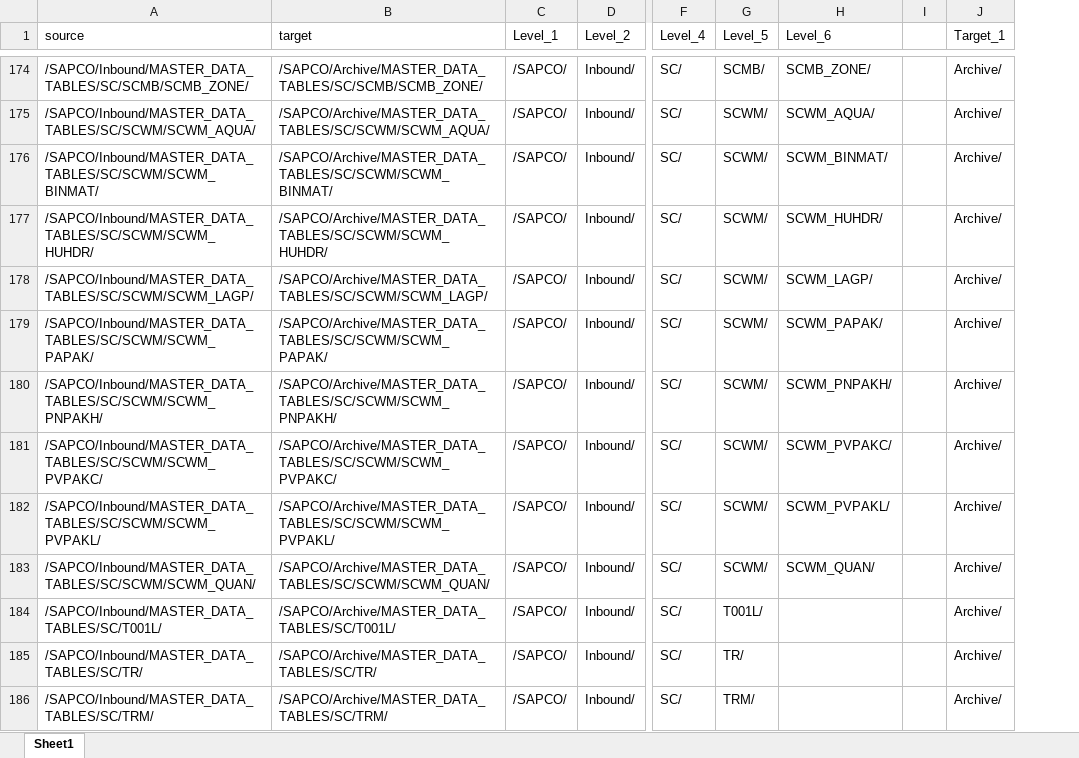
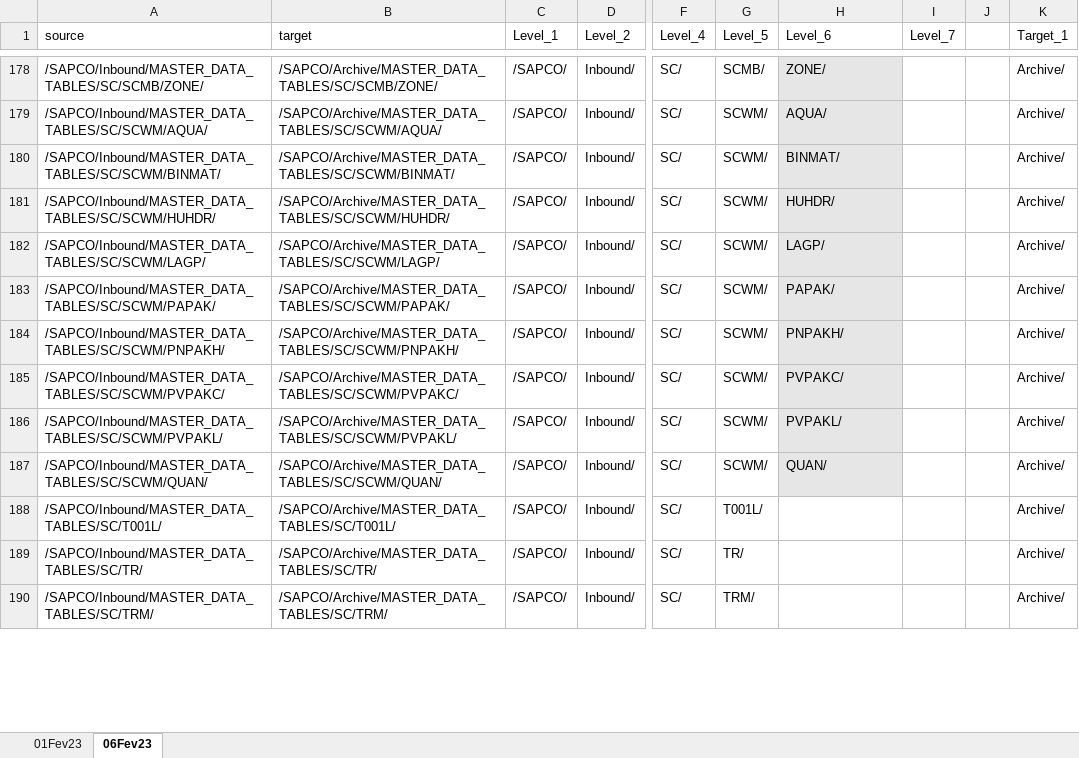
Before and after one commit to ArceCesar/AWS_S3_Glue_Dev_manual_commit_gzipfiles, an Excel workbook: Treeview_Compartiments_dev_sapco.xlsx, sheet 06Fev23, drawn as a sheet; only a part is shown, gaps mark what is left out; values as stored, in another font and other column widths than the file's, no borders; addresses are those after the commit; the diff covers the shown part only; the diff names each change by its address in the sheet, - before the commit and + after, or states it on an @@ line.

```diff
--- a/Treeview_Compartiments_dev_sapco.xlsx (sheet 06Fev23)
+++ b/Treeview_Compartiments_dev_sapco.xlsx (sheet 06Fev23)
-sheet tab: Sheet1
+sheet tab: 06Fev23
+sheet tab: 01Fev23
+column I (Level_7), empty
-A178 (source): /SAPCO/Inbound/MASTER_DATA_TABLES/SC/SCMB/SCMB_ZONE/
+A178 (source): /SAPCO/Inbound/MASTER_DATA_TABLES/SC/SCMB/ZONE/
-B178 (target): /SAPCO/Archive/MASTER_DATA_TABLES/SC/SCMB/SCMB_ZONE/
+B178 (target): /SAPCO/Archive/MASTER_DATA_TABLES/SC/SCMB/ZONE/
-H178:H187 fill: none
+H178:H187 fill: #E7E6E6
-H178 (Level_6): SCMB_ZONE/
+H178 (Level_6): ZONE/
-A179 (source): /SAPCO/Inbound/MASTER_DATA_TABLES/SC/SCWM/SCWM_AQUA/
+A179 (source): /SAPCO/Inbound/MASTER_DATA_TABLES/SC/SCWM/AQUA/
-B179 (target): /SAPCO/Archive/MASTER_DATA_TABLES/SC/SCWM/SCWM_AQUA/
+B179 (target): /SAPCO/Archive/MASTER_DATA_TABLES/SC/SCWM/AQUA/
-H179 (Level_6): SCWM_AQUA/
+H179 (Level_6): AQUA/
-A180 (source): /SAPCO/Inbound/MASTER_DATA_TABLES/SC/SCWM/SCWM_BINMAT/
+A180 (source): /SAPCO/Inbound/MASTER_DATA_TABLES/SC/SCWM/BINMAT/
-B180 (target): /SAPCO/Archive/MASTER_DATA_TABLES/SC/SCWM/SCWM_BINMAT/
+B180 (target): /SAPCO/Archive/MASTER_DATA_TABLES/SC/SCWM/BINMAT/
-H180 (Level_6): SCWM_BINMAT/
+H180 (Level_6): BINMAT/
-A181 (source): /SAPCO/Inbound/MASTER_DATA_TABLES/SC/SCWM/SCWM_HUHDR/
+A181 (source): /SAPCO/Inbound/MASTER_DATA_TABLES/SC/SCWM/HUHDR/
-B181 (target): /SAPCO/Archive/MASTER_DATA_TABLES/SC/SCWM/SCWM_HUHDR/
+B181 (target): /SAPCO/Archive/MASTER_DATA_TABLES/SC/SCWM/HUHDR/
-H181 (Level_6): SCWM_HUHDR/
+H181 (Level_6): HUHDR/
-A182 (source): /SAPCO/Inbound/MASTER_DATA_TABLES/SC/SCWM/SCWM_LAGP/
+A182 (source): /SAPCO/Inbound/MASTER_DATA_TABLES/SC/SCWM/LAGP/
-B182 (target): /SAPCO/Archive/MASTER_DATA_TABLES/SC/SCWM/SCWM_LAGP/
+B182 (target): /SAPCO/Archive/MASTER_DATA_TABLES/SC/SCWM/LAGP/
-H182 (Level_6): SCWM_LAGP/
+H182 (Level_6): LAGP/
-A183 (source): /SAPCO/Inbound/MASTER_DATA_TABLES/SC/SCWM/SCWM_PAPAK/
+A183 (source): /SAPCO/Inbound/MASTER_DATA_TABLES/SC/SCWM/PAPAK/
-B183 (target): /SAPCO/Archive/MASTER_DATA_TABLES/SC/SCWM/SCWM_PAPAK/
+B183 (target): /SAPCO/Archive/MASTER_DATA_TABLES/SC/SCWM/PAPAK/
-H183 (Level_6): SCWM_PAPAK/
+H183 (Level_6): PAPAK/
-A184 (source): /SAPCO/Inbound/MASTER_DATA_TABLES/SC/SCWM/SCWM_PNPAKH/
+A184 (source): /SAPCO/Inbound/MASTER_DATA_TABLES/SC/SCWM/PNPAKH/
-B184 (target): /SAPCO/Archive/MASTER_DATA_TABLES/SC/SCWM/SCWM_PNPAKH/
+B184 (target): /SAPCO/Archive/MASTER_DATA_TABLES/SC/SCWM/PNPAKH/
-H184 (Level_6): SCWM_PNPAKH/
+H184 (Level_6): PNPAKH/
-A185 (source): /SAPCO/Inbound/MASTER_DATA_TABLES/SC/SCWM/SCWM_PVPAKC/
+A185 (source): /SAPCO/Inbound/MASTER_DATA_TABLES/SC/SCWM/PVPAKC/
-B185 (target): /SAPCO/Archive/MASTER_DATA_TABLES/SC/SCWM/SCWM_PVPAKC/
+B185 (target): /SAPCO/Archive/MASTER_DATA_TABLES/SC/SCWM/PVPAKC/
-H185 (Level_6): SCWM_PVPAKC/
+H185 (Level_6): PVPAKC/
-A186 (source): /SAPCO/Inbound/MASTER_DATA_TABLES/SC/SCWM/SCWM_PVPAKL/
+A186 (source): /SAPCO/Inbound/MASTER_DATA_TABLES/SC/SCWM/PVPAKL/
-B186 (target): /SAPCO/Archive/MASTER_DATA_TABLES/SC/SCWM/SCWM_PVPAKL/
+B186 (target): /SAPCO/Archive/MASTER_DATA_TABLES/SC/SCWM/PVPAKL/
-H186 (Level_6): SCWM_PVPAKL/
+H186 (Level_6): PVPAKL/
-A187 (source): /SAPCO/Inbound/MASTER_DATA_TABLES/SC/SCWM/SCWM_QUAN/
+A187 (source): /SAPCO/Inbound/MASTER_DATA_TABLES/SC/SCWM/QUAN/
-B187 (target): /SAPCO/Archive/MASTER_DATA_TABLES/SC/SCWM/SCWM_QUAN/
+B187 (target): /SAPCO/Archive/MASTER_DATA_TABLES/SC/SCWM/QUAN/
-H187 (Level_6): SCWM_QUAN/
+H187 (Level_6): QUAN/
```
Also changed, not shown: 16 added rows, 12 removed rows, 46 edited cells and cell formats elsewhere in this sheet, formulas that keep their value, 1 other file.
